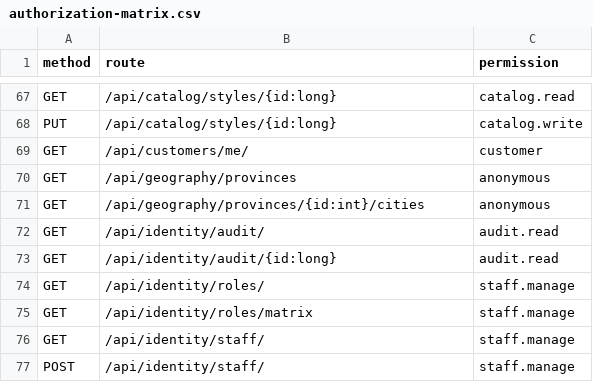
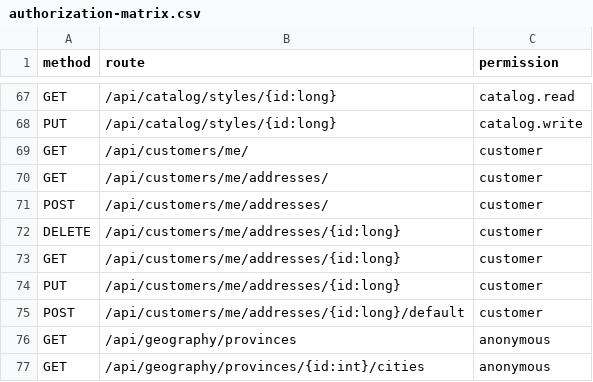
Before and after one commit to osamabuilds/JuniorHouse, a CSV file: docs/specs/identity/roles/authorization-matrix.csv, drawn as a sheet; only a part is shown, gaps mark what is left out; the shorter side is filled out with more unchanged rows; the diff names each change by its address in the sheet, - before the commit and + after, or states it on an @@ line.

```diff
--- a/docs/specs/identity/roles/authorization-matrix.csv
+++ b/docs/specs/identity/roles/authorization-matrix.csv
+row 70: GET | /api/customers/me/addresses/ | customer
+row 71: POST | /api/customers/me/addresses/ | customer
+row 72: DELETE | /api/customers/me/addresses/{id:long} | customer
+row 73: GET | /api/customers/me/addresses/{id:long} | customer
+row 74: PUT | /api/customers/me/addresses/{id:long} | customer
+row 75: POST | /api/customers/me/addresses/{id:long}/default | customer
```
Also changed, not shown: 7 other files.
